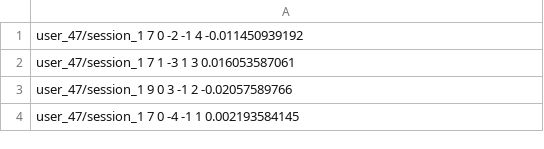
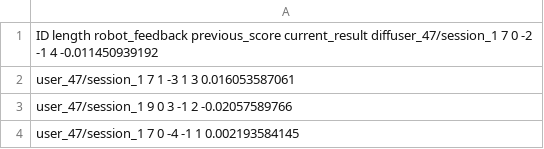
Before and after one commit to TsiakasK/sequence-learning, a CSV file: Data Analysis/Feedback Model/c1_diff_2.csv, drawn as a sheet; only a part is shown.

```diff
--- a/Data Analysis/Feedback Model/c1_diff_2.csv
+++ b/Data Analysis/Feedback Model/c1_diff_2.csv
@@ -1,2 +1,2 @@
-user_47/session_1 7 0 -2 -1 4 -0.011450939192
+ID length robot_feedback previous_score current_result diffuser_47/session_1 7 0 -2 -1 4 -0.011450939192
 user_47/session_1 7 1 -3 1 3 0.016053587061
```
Also changed, not shown: Data Analysis/Feedback Model/c0_diff_1.csv, Data Analysis/Feedback Model/c0_diff_2.csv, 9 other files.
